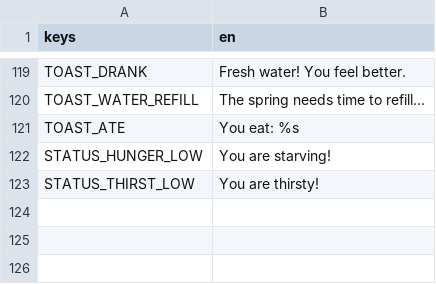
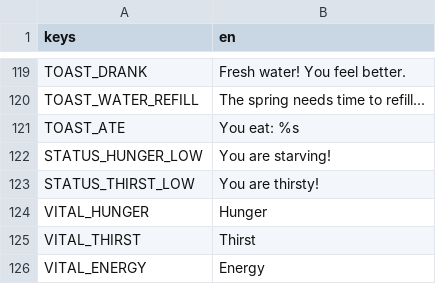
Before and after one commit to CharlieG42/ZimutAdventure, a CSV file: locales/translations.en.csv, drawn as a sheet; only a part is shown, gaps mark what is left out; the diff names each change by its address in the sheet, - before the commit and + after, or states it on an @@ line.

```diff
--- a/locales/translations.en.csv
+++ b/locales/translations.en.csv
+row 124: VITAL_HUNGER | Hunger
+row 125: VITAL_THIRST | Thirst
+row 126: VITAL_ENERGY | Energy
```
Also changed, not shown: locales/translations.fr.csv, 18 other files.
